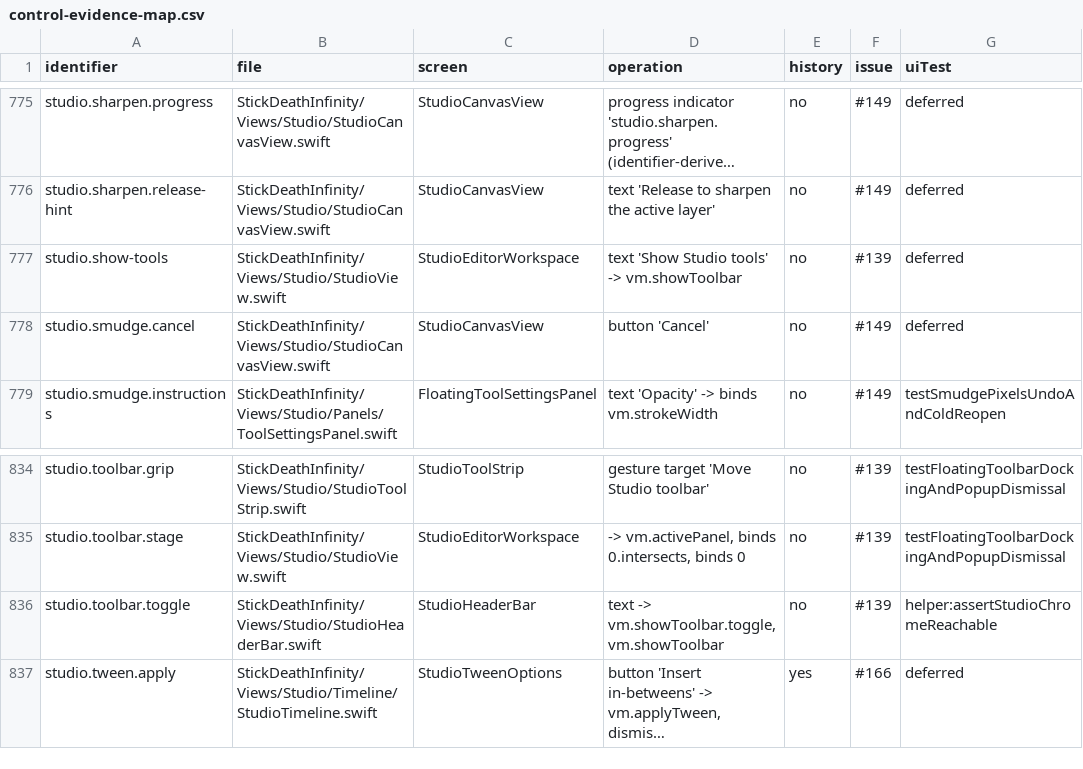
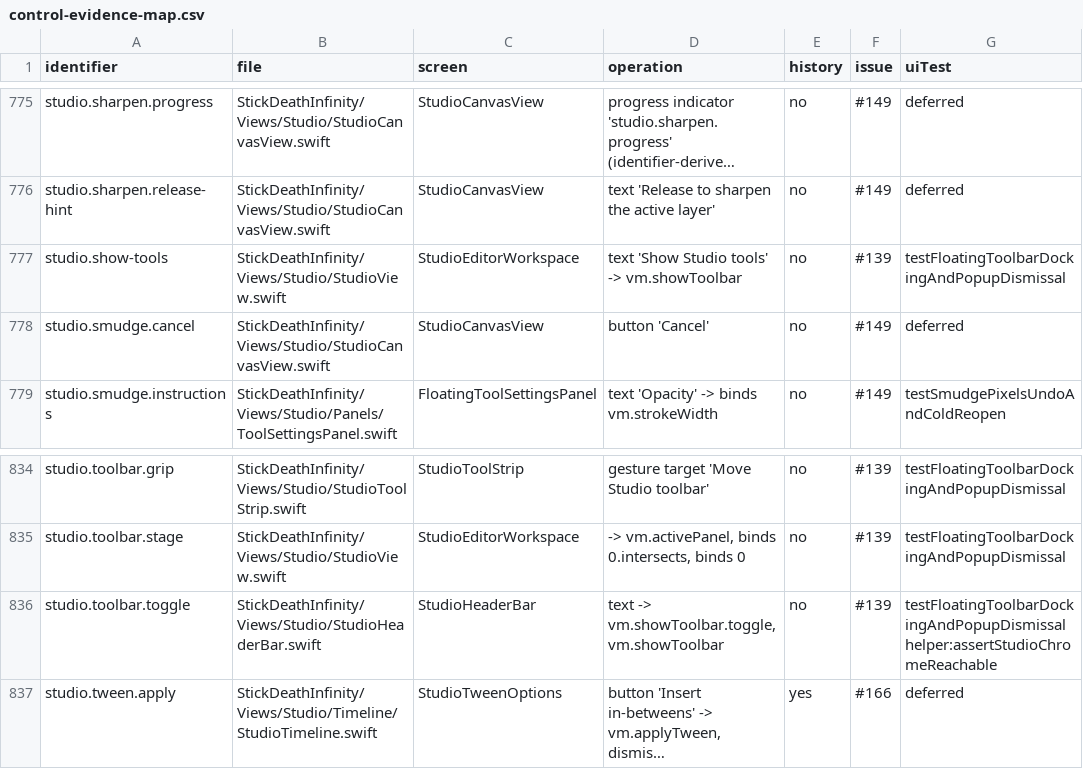
Before and after one commit to jmw7629/StickDeath-Infinity-, a CSV file: docs/control-evidence-map.csv, drawn as a sheet; only a part is shown, gaps mark what is left out; long unchanged cells end in …; the diff names each change by its address in the sheet, - before the commit and + after, or states it on an @@ line.

```diff
--- a/docs/control-evidence-map.csv
+++ b/docs/control-evidence-map.csv
-G777 (uiTest): deferred
+G777 (uiTest): testFloatingToolbarDockingAndPopupDismissal
-G836 (uiTest): helper:assertStudioChromeReachable
+G836 (uiTest): testFloatingToolbarDockingAndPopupDismissal helper:assertStudioChromeReachable
```
